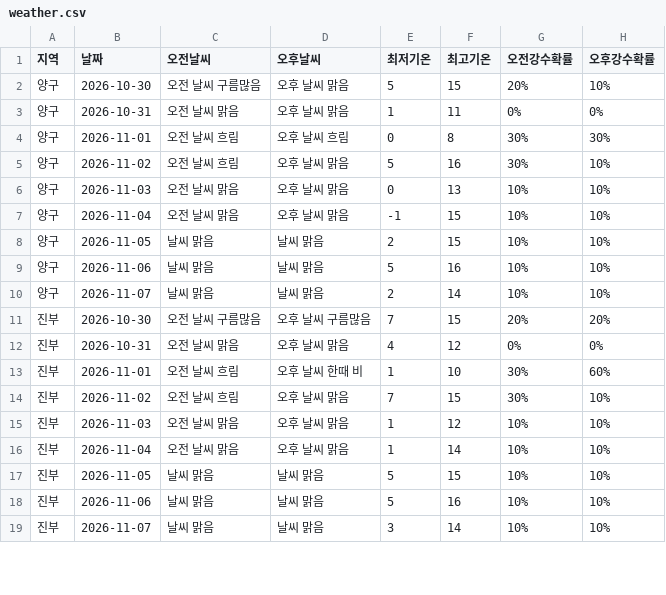
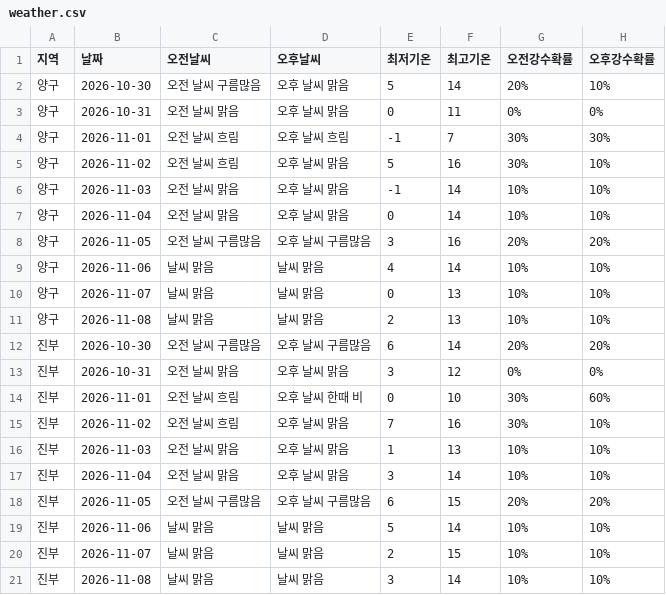
Before and after one commit to wngml7055/potato-times, a CSV file: data/weather.csv, drawn as a sheet; only a part is shown; the diff covers the shown part only.

```diff
--- a/data/weather.csv
+++ b/data/weather.csv
@@ -1,19 +1,21 @@
 지역,날짜,오전날씨,오후날씨,최저기온,최고기온,오전강수확률,오후강수확률
-양구,2026-10-30,오전 날씨 구름많음,오후 날씨 맑음,5,15,20%,10%
-양구,2026-10-31,오전 날씨 맑음,오후 날씨 맑음,1,11,0%,0%
-양구,2026-11-01,오전 날씨 흐림,오후 날씨 흐림,0,8,30%,30%
+양구,2026-10-30,오전 날씨 구름많음,오후 날씨 맑음,5,14,20%,10%
+양구,2026-10-31,오전 날씨 맑음,오후 날씨 맑음,0,11,0%,0%
+양구,2026-11-01,오전 날씨 흐림,오후 날씨 흐림,-1,7,30%,30%
 양구,2026-11-02,오전 날씨 흐림,오후 날씨 맑음,5,16,30%,10%
-양구,2026-11-03,오전 날씨 맑음,오후 날씨 맑음,0,13,10%,10%
-양구,2026-11-04,오전 날씨 맑음,오후 날씨 맑음,-1,15,10%,10%
-양구,2026-11-05,날씨 맑음,날씨 맑음,2,15,10%,10%
-양구,2026-11-06,날씨 맑음,날씨 맑음,5,16,10%,10%
-양구,2026-11-07,날씨 맑음,날씨 맑음,2,14,10%,10%
-진부,2026-10-30,오전 날씨 구름많음,오후 날씨 구름많음,7,15,20%,20%
-진부,2026-10-31,오전 날씨 맑음,오후 날씨 맑음,4,12,0%,0%
-진부,2026-11-01,오전 날씨 흐림,오후 날씨 한때 비,1,10,30%,60%
-진부,2026-11-02,오전 날씨 흐림,오후 날씨 맑음,7,15,30%,10%
-진부,2026-11-03,오전 날씨 맑음,오후 날씨 맑음,1,12,10%,10%
-진부,2026-11-04,오전 날씨 맑음,오후 날씨 맑음,1,14,10%,10%
-진부,2026-11-05,날씨 맑음,날씨 맑음,5,15,10%,10%
-진부,2026-11-06,날씨 맑음,날씨 맑음,5,16,10%,10%
-진부,2026-11-07,날씨 맑음,날씨 맑음,3,14,10%,10%
+양구,2026-11-03,오전 날씨 맑음,오후 날씨 맑음,-1,14,10%,10%
+양구,2026-11-04,오전 날씨 맑음,오후 날씨 맑음,0,14,10%,10%
+양구,2026-11-05,오전 날씨 구름많음,오후 날씨 구름많음,3,16,20%,20%
+양구,2026-11-06,날씨 맑음,날씨 맑음,4,14,10%,10%
+양구,2026-11-07,날씨 맑음,날씨 맑음,0,13,10%,10%
+양구,2026-11-08,날씨 맑음,날씨 맑음,2,13,10%,10%
+진부,2026-10-30,오전 날씨 구름많음,오후 날씨 구름많음,6,14,20%,20%
+진부,2026-10-31,오전 날씨 맑음,오후 날씨 맑음,3,12,0%,0%
+진부,2026-11-01,오전 날씨 흐림,오후 날씨 한때 비,0,10,30%,60%
+진부,2026-11-02,오전 날씨 흐림,오후 날씨 맑음,7,16,30%,10%
+진부,2026-11-03,오전 날씨 맑음,오후 날씨 맑음,1,13,10%,10%
+진부,2026-11-04,오전 날씨 맑음,오후 날씨 맑음,3,14,10%,10%
+진부,2026-11-05,오전 날씨 구름많음,오후 날씨 구름많음,6,15,20%,20%
+진부,2026-11-06,날씨 맑음,날씨 맑음,5,14,10%,10%
+진부,2026-11-07,날씨 맑음,날씨 맑음,2,15,10%,10%
+진부,2026-11-08,날씨 맑음,날씨 맑음,3,14,10%,10%
```
Also changed, not shown: 4 added rows and 43 edited cells elsewhere in this file.
